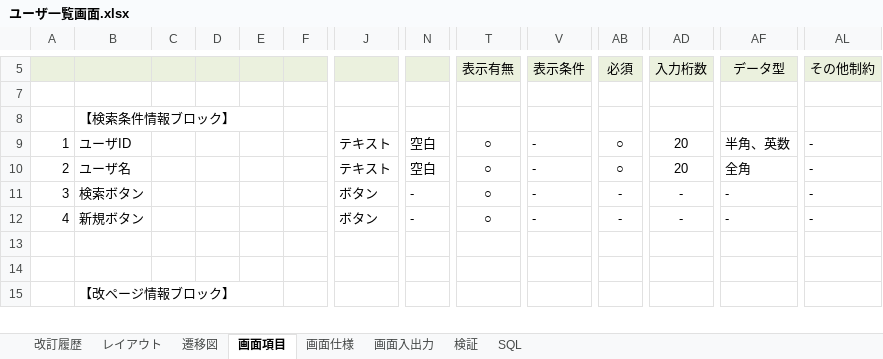
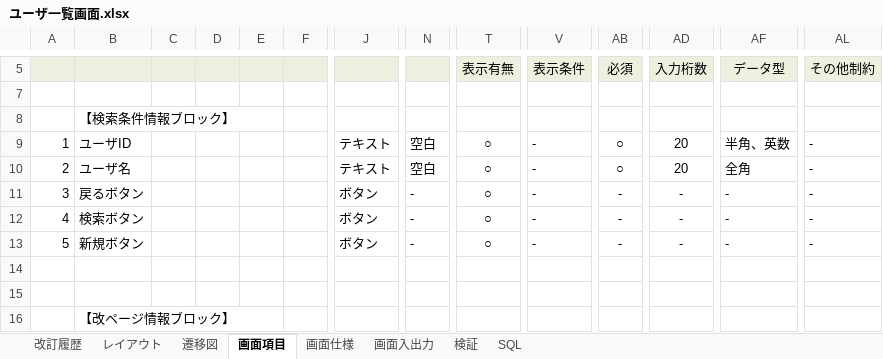
Before and after one commit to around7days/AppFreeMemo, an Excel workbook: 設計書/詳細設計/ユーザ一覧画面.xlsx, sheet 画面項目, drawn as a sheet; only a part is shown, gaps mark what is left out; values as stored, in another font and other column widths than the file's, no borders; addresses are those after the commit; rows hold the shown columns only; the diff names each change by its address in the sheet, - before the commit and + after, or states it on an @@ line.

```diff
--- a/設計書/詳細設計/ユーザ一覧画面.xlsx (sheet 画面項目)
+++ b/設計書/詳細設計/ユーザ一覧画面.xlsx (sheet 画面項目)
+row 11: 3 | 戻るボタン |  |  |  |  | ボタン | - | ○ | - | - | - | - | -
@@ column A renumbered between rows 12 and 26 @@
```
Also changed, not shown: sheet 画面仕様, formulas that keep their value, charts or pictures, 16 other files.
